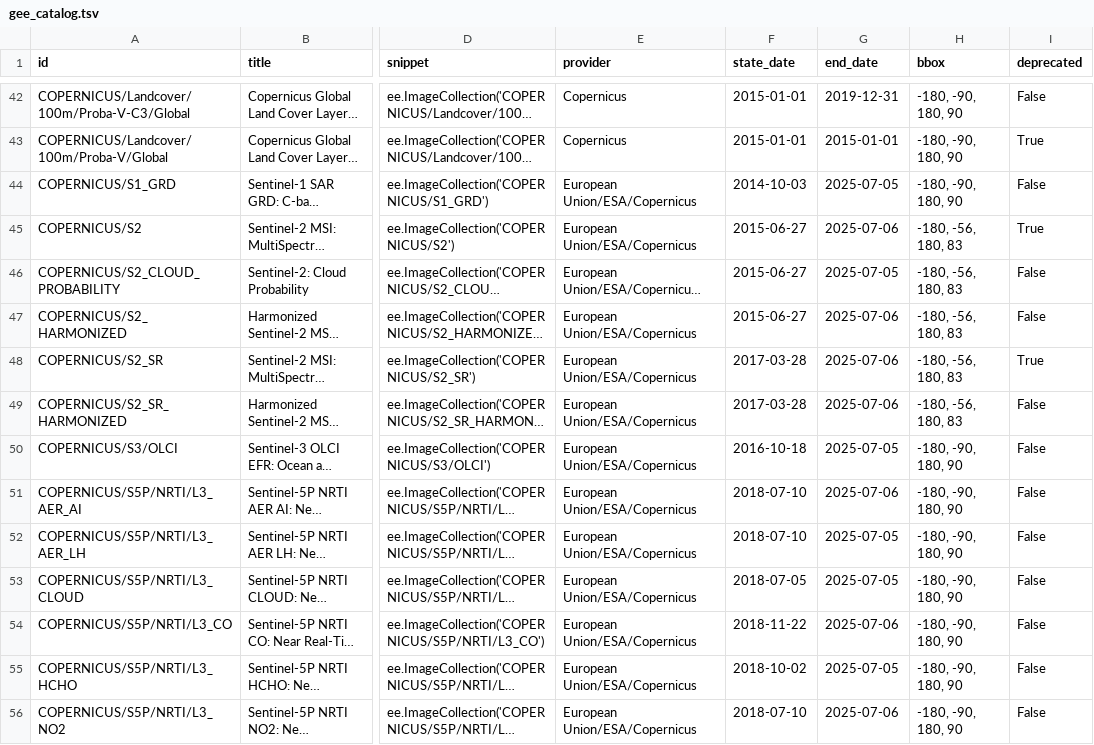
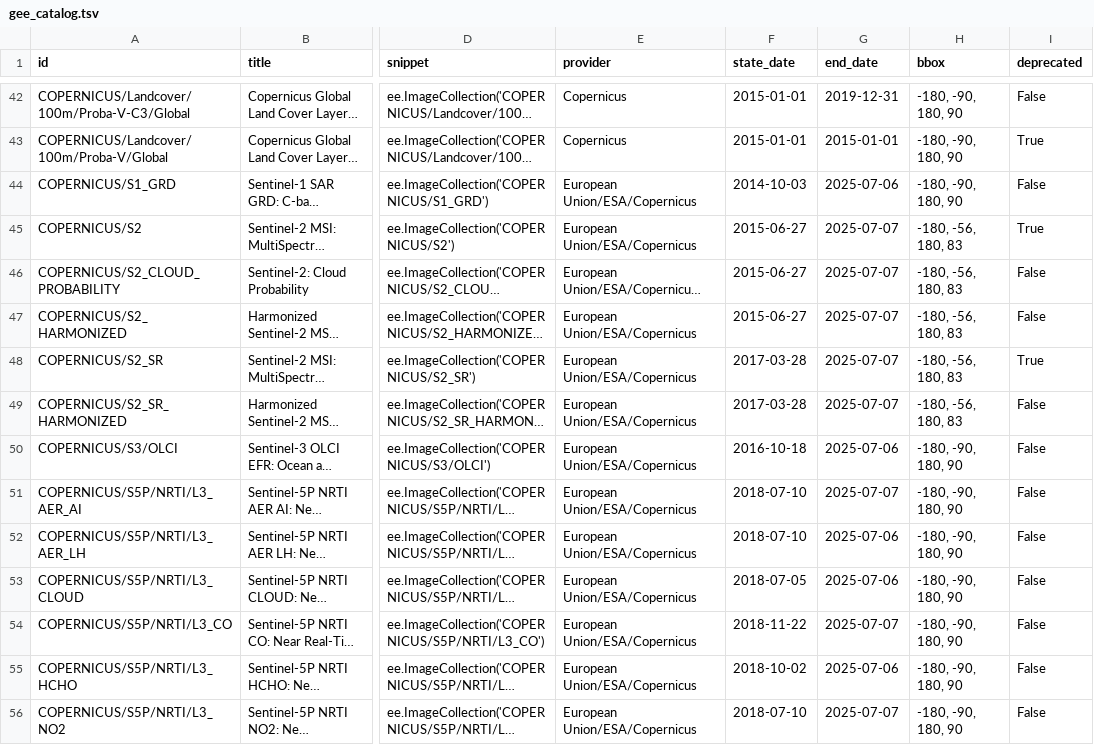
Before and after one commit to opengeos/geospatial-data-catalogs, a TSV file: gee_catalog.tsv, drawn as a sheet; only a part is shown, gaps mark what is left out; long unchanged cells end in …; the diff covers the shown part only; the diff names each change by its address in the sheet, - before the commit and + after, or states it on an @@ line.

```diff
--- a/gee_catalog.tsv
+++ b/gee_catalog.tsv
-G44 (end_date): 2025-07-05
+G44 (end_date): 2025-07-06
-G45 (end_date): 2025-07-06
+G45 (end_date): 2025-07-07
-G46 (end_date): 2025-07-05
+G46 (end_date): 2025-07-07
-G47:G49 (end_date): 2025-07-06
+G47:G49 (end_date): 2025-07-07
-G50 (end_date): 2025-07-05
+G50 (end_date): 2025-07-06
-G51 (end_date): 2025-07-06
+G51 (end_date): 2025-07-07
-G52:G53 (end_date): 2025-07-05
+G52:G53 (end_date): 2025-07-06
-G54 (end_date): 2025-07-06
+G54 (end_date): 2025-07-07
-G55 (end_date): 2025-07-05
+G55 (end_date): 2025-07-06
-G56 (end_date): 2025-07-06
+G56 (end_date): 2025-07-07
```
Also changed, not shown: 76 edited cells elsewhere in this file, 1 other file.
